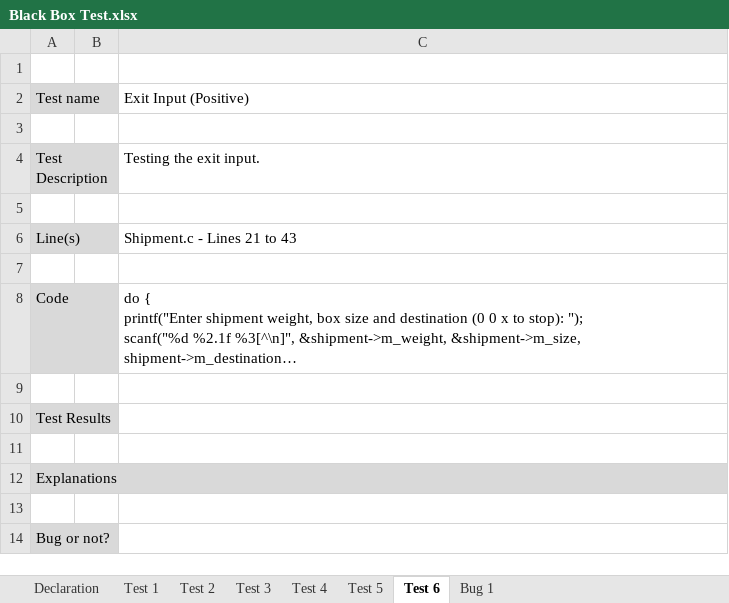
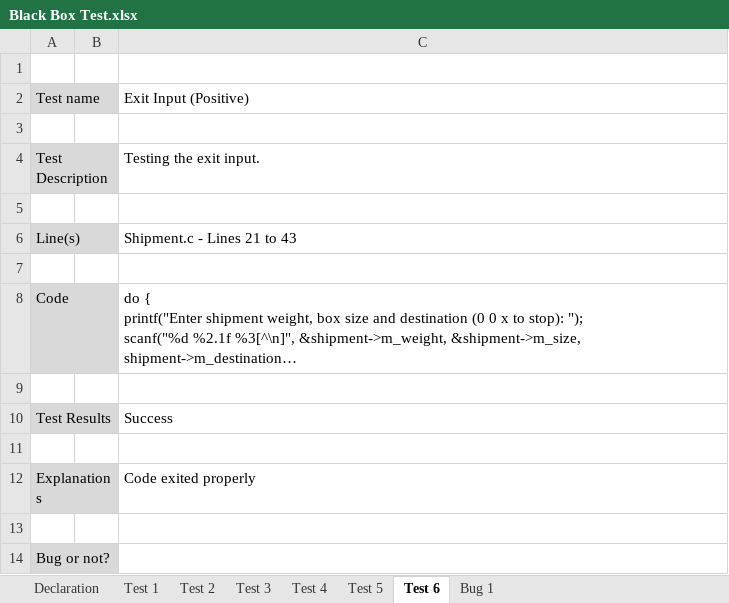
Before and after one commit to JaavedDewan/Win23-SFT221-NDD-1, an Excel workbook: TruckDelivery/Documents/Testing/Black Box Test.xlsx, sheet Test 6, drawn as a sheet; long unchanged cells end in …; values as stored, in another font and other column widths than the file's, no borders; the diff names each change by its address in the sheet, - before the commit and + after, or states it on an @@ line.

```diff
--- a/TruckDelivery/Documents/Testing/Black Box Test.xlsx (sheet Test 6)
+++ b/TruckDelivery/Documents/Testing/Black Box Test.xlsx (sheet Test 6)
-C10: (empty)
+C10: Success
-C12: (empty)
+C12: Code exited properly
```
Also changed, not shown: sheet Test 3, sheet Test 4, sheet Test 1, sheet Test 5, sheet Test 2.
